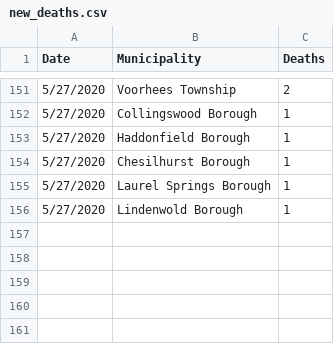
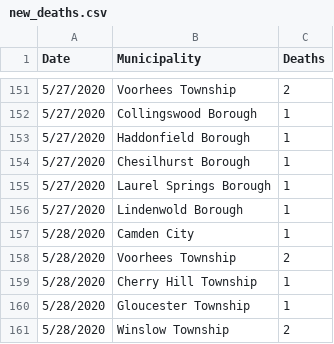
Before and after one commit to eloracm/camden-county-covid, a CSV file: new_deaths.csv, drawn as a sheet; only a part is shown, gaps mark what is left out; the diff names each change by its address in the sheet, - before the commit and + after, or states it on an @@ line.

```diff
--- a/new_deaths.csv
+++ b/new_deaths.csv
+row 157: 5/28/2020 | Camden City | 1
+row 158: 5/28/2020 | Voorhees Township | 2
+row 159: 5/28/2020 | Cherry Hill Township | 1
+row 160: 5/28/2020 | Gloucester Township | 1
+row 161: 5/28/2020 | Winslow Township | 2
```
Also changed, not shown: new_cases.csv, total_confirmed.csv, 1 other file.
